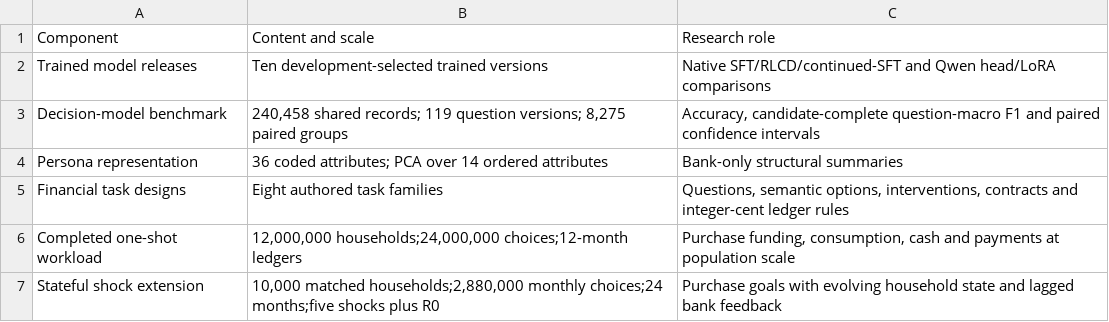
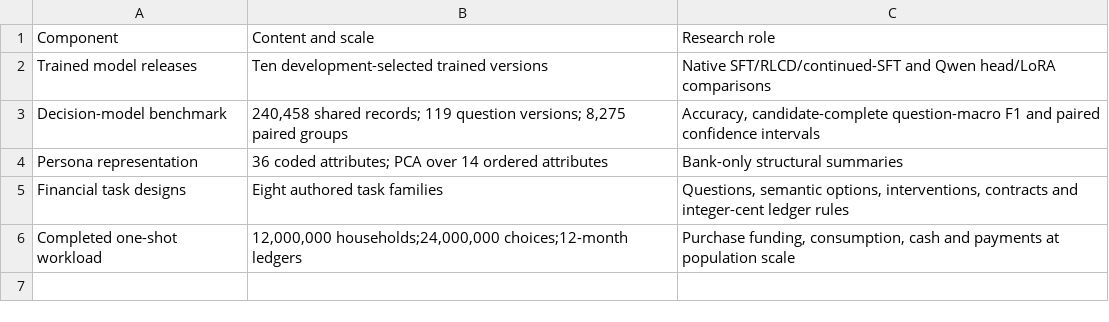
Before and after one commit to KataDavidXD/s2-mas, a CSV file: paper/source_data/research_resources.csv, drawn as a sheet.

```diff
--- a/paper/source_data/research_resources.csv
+++ b/paper/source_data/research_resources.csv
@@ -6,2 +6 @@ Financial task designs,Eight authored task families,"Questions, semantic options
 Completed one-shot workload,"12,000,000 households;24,000,000 choices;12-month ledgers","Purchase funding, consumption, cash and payments at population scale"
-Stateful shock extension,"10,000 matched households;2,880,000 monthly choices;24 months;five shocks plus R0",Purchase goals with evolving household state and lagged bank feedback
```
Also changed, not shown: paper/source_data/F1.csv, paper/source_data/application_workloads.csv, 36 other files.
